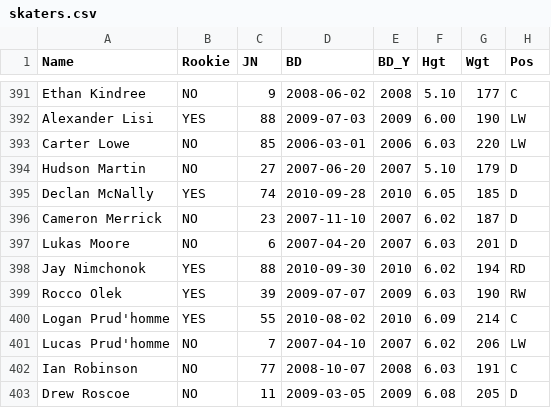
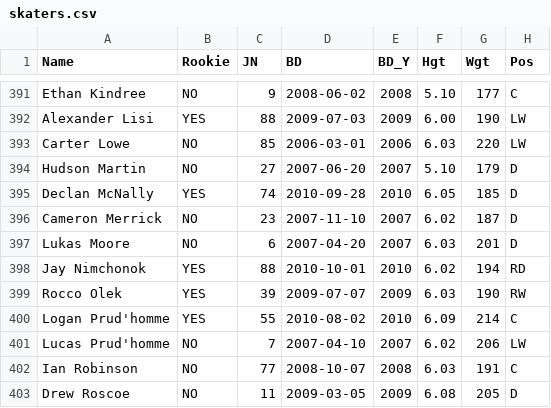
Before and after one commit to NoahCornish/OHLDataHub, a CSV file: data/current/skaters.csv, drawn as a sheet; only a part is shown, gaps mark what is left out; the diff names each change by its address in the sheet, - before the commit and + after, or states it on an @@ line.

```diff
--- a/data/current/skaters.csv
+++ b/data/current/skaters.csv
-D398 (BD): 2010-09-30
+D398 (BD): 2010-10-01
```
Also changed, not shown: data/current/ev.csv, data/current/goalies.csv, 3 other files.
